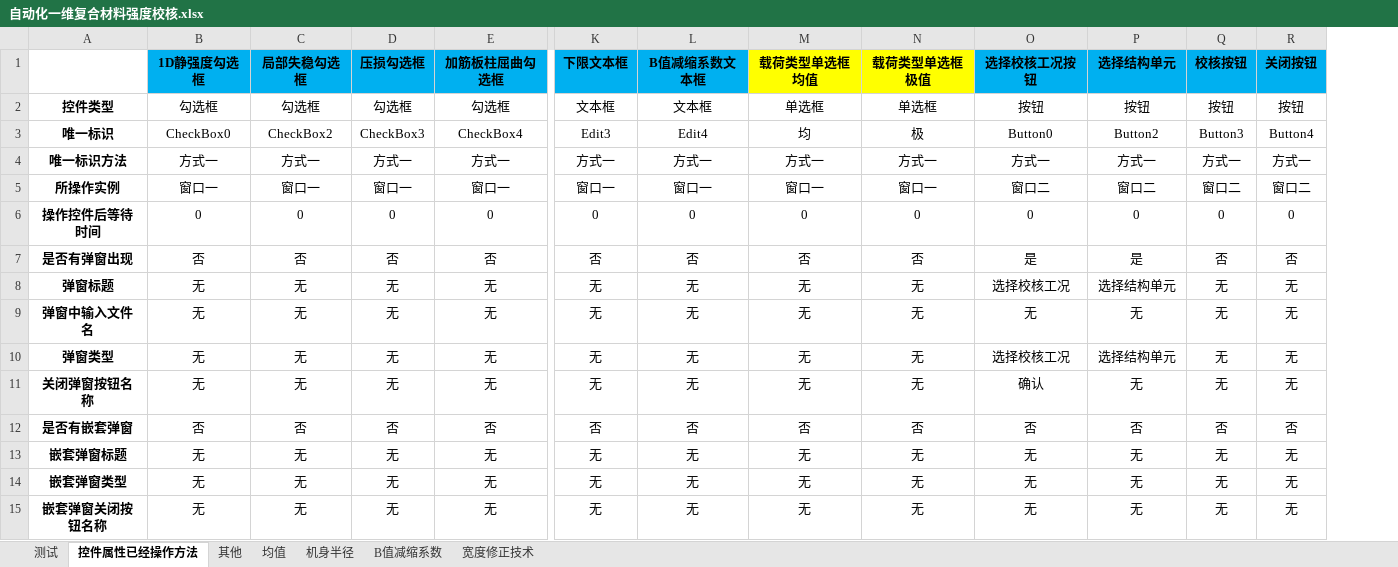
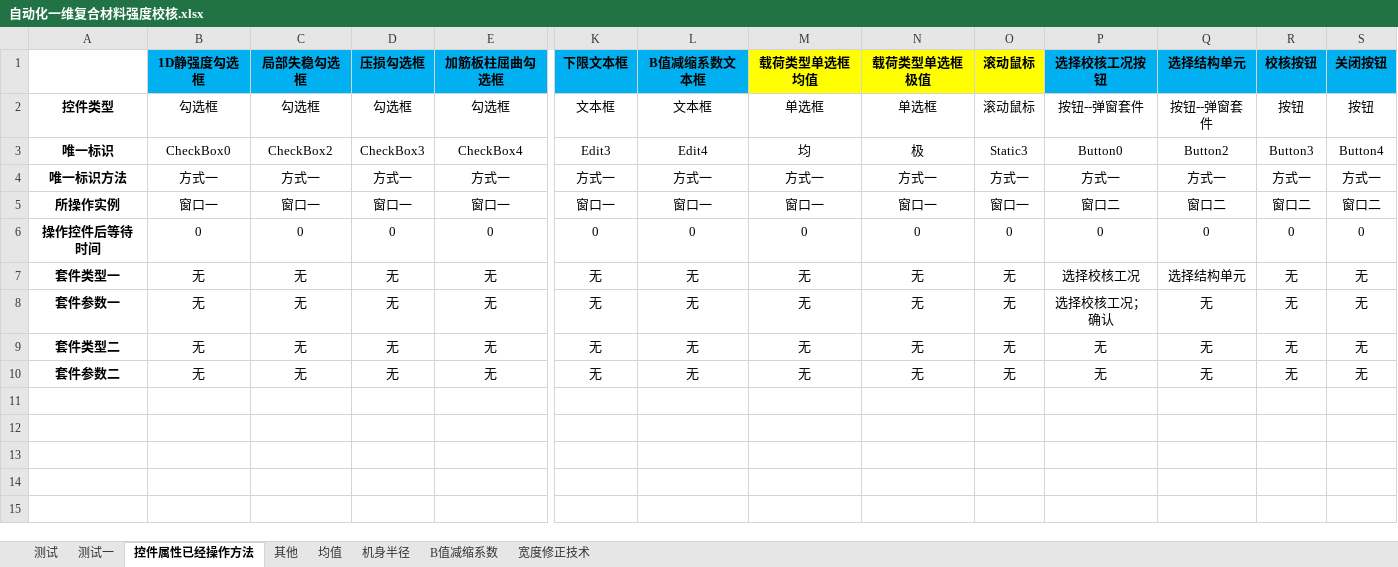
Before and after one commit to hejian5621/Aerobook, an Excel workbook: src/testCase/c_useCase_file/Aerocheck/复材结构强度校核/自动化一维复合材料强度校核.xlsx, sheet 控件属性已经操作方法, drawn as a sheet; only a part is shown, gaps mark what is left out; values as stored, in another font and other column widths than the file's, no borders; removed rows and columns are numbered as before the commit, all else as after; rows hold the shown columns only; the diff names each change by its address in the sheet, - before the commit and + after, or states it on an @@ line.

```diff
--- a/src/testCase/c_useCase_file/Aerocheck/复材结构强度校核/自动化一维复合材料强度校核.xlsx (sheet 控件属性已经操作方法)
+++ b/src/testCase/c_useCase_file/Aerocheck/复材结构强度校核/自动化一维复合材料强度校核.xlsx (sheet 控件属性已经操作方法)
+sheet tab: 测试一
+column O (滚动鼠标), rows 2-10: 滚动鼠标 | Static3 | 方式一 | 窗口一 | 0 | 无 | 无 | 无 | 无
-P2 (选择校核工况按钮): 按钮
+P2 (选择校核工况按钮): 按钮--弹窗套件
-Q2 (选择结构单元): 按钮
+Q2 (选择结构单元): 按钮--弹窗套件
-row 7: 是否有弹窗出现 | 否 | 否 | 否 | 否 | 否 | 否 | 否 | 否 | 是 | 是 | 否 | 否
-row 8: 弹窗标题 | 无 | 无 | 无 | 无 | 无 | 无 | 无 | 无 | 选择校核工况 | 选择结构单元 | 无 | 无
-row 9: 弹窗中输入文件名 | 无 | 无 | 无 | 无 | 无 | 无 | 无 | 无 | 无 | 无 | 无 | 无
-A7: 弹窗类型
+A7: 套件类型一
-A8: 关闭弹窗按钮名称
+A8: 套件参数一
-P8 (选择校核工况按钮): 确认
+P8 (选择校核工况按钮): 选择校核工况；确认
-row 12: 是否有嵌套弹窗 | 否 | 否 | 否 | 否 | 否 | 否 | 否 | 否 | 否 | 否 | 否 | 否
-row 13: 嵌套弹窗标题 | 无 | 无 | 无 | 无 | 无 | 无 | 无 | 无 | 无 | 无 | 无 | 无
-A9: 嵌套弹窗类型
+A9: 套件类型二
-A10: 嵌套弹窗关闭按钮名称
+A10: 套件参数二
```
Also changed, not shown: sheet 其他, src/testCase/c_useCase_file/Aerocheck/复材结构强度校核/自动化二维复合材料强度校核.xlsx, src/testCase/c_useCase_file/Aerocheck/求解计算/自动化求解计算.xlsx, 20 other files.
